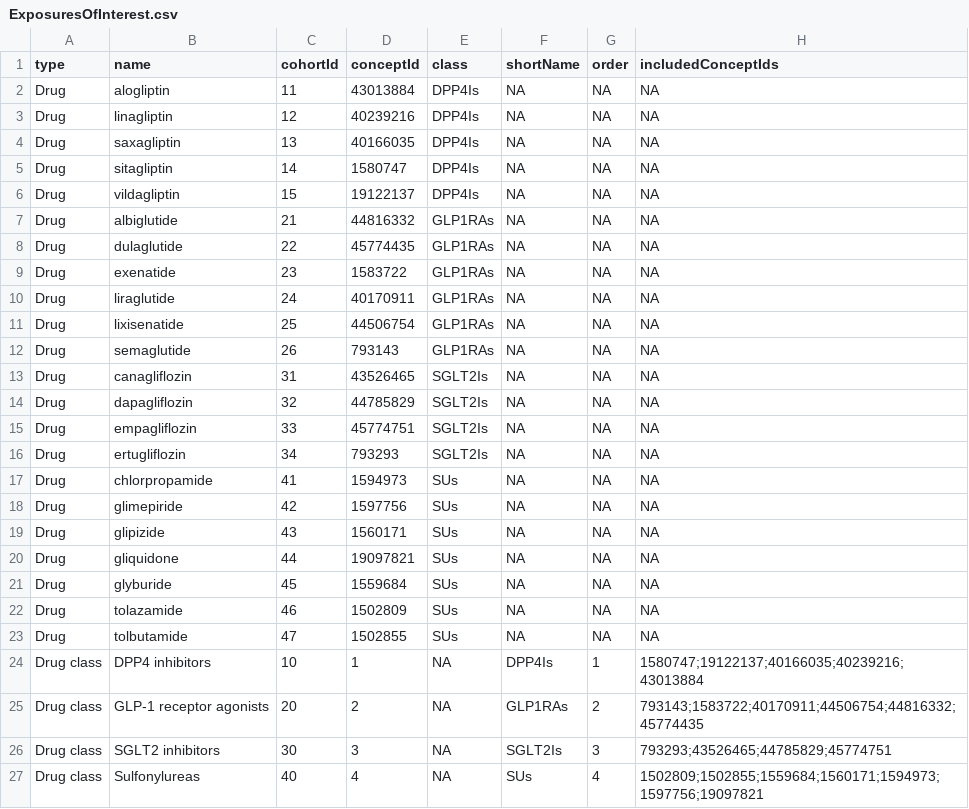
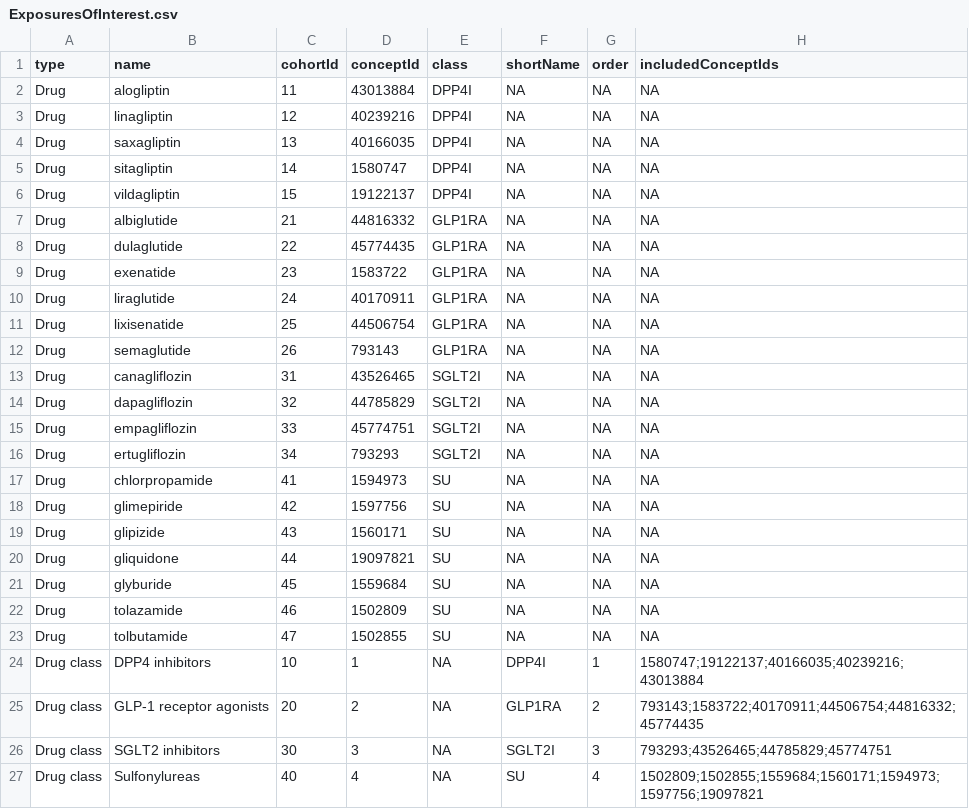
Before and after one commit to ohdsi-studies/LegendT2dm, a CSV file: inst/settings/ExposuresOfInterest.csv, drawn as a sheet.

```diff
--- a/inst/settings/ExposuresOfInterest.csv
+++ b/inst/settings/ExposuresOfInterest.csv
@@ -1,27 +1,27 @@
 type,name,cohortId,conceptId,class,shortName,order,includedConceptIds
-Drug,alogliptin,11,43013884,DPP4Is,NA,NA,NA
-Drug,linagliptin,12,40239216,DPP4Is,NA,NA,NA
-Drug,saxagliptin,13,40166035,DPP4Is,NA,NA,NA
-Drug,sitagliptin,14,1580747,DPP4Is,NA,NA,NA
-Drug,vildagliptin,15,19122137,DPP4Is,NA,NA,NA
-Drug,albiglutide,21,44816332,GLP1RAs,NA,NA,NA
-Drug,dulaglutide,22,45774435,GLP1RAs,NA,NA,NA
-Drug,exenatide,23,1583722,GLP1RAs,NA,NA,NA
-Drug,liraglutide,24,40170911,GLP1RAs,NA,NA,NA
-Drug,lixisenatide,25,44506754,GLP1RAs,NA,NA,NA
-Drug,semaglutide,26,793143,GLP1RAs,NA,NA,NA
-Drug,canagliflozin,31,43526465,SGLT2Is,NA,NA,NA
-Drug,dapagliflozin,32,44785829,SGLT2Is,NA,NA,NA
-Drug,empagliflozin,33,45774751,SGLT2Is,NA,NA,NA
-Drug,ertugliflozin,34,793293,SGLT2Is,NA,NA,NA
-Drug,chlorpropamide,41,1594973,SUs,NA,NA,NA
-Drug,glimepiride,42,1597756,SUs,NA,NA,NA
-Drug,glipizide,43,1560171,SUs,NA,NA,NA
-Drug,gliquidone,44,19097821,SUs,NA,NA,NA
-Drug,glyburide,45,1559684,SUs,NA,NA,NA
-Drug,tolazamide,46,1502809,SUs,NA,NA,NA
-Drug,tolbutamide,47,1502855,SUs,NA,NA,NA
-Drug class,DPP4 inhibitors,10,1,NA,DPP4Is,1,1580747;19122137;40166035;40239216;43013884
-Drug class,GLP-1 receptor agonists,20,2,NA,GLP1RAs,2,793143;1583722;40170911;44506754;44816332;45774435
-Drug class,SGLT2 inhibitors,30,3,NA,SGLT2Is,3,793293;43526465;44785829;45774751
-Drug class,Sulfonylureas,40,4,NA,SUs,4,1502809;1502855;1559684;1560171;1594973;1597756;19097821
+Drug,alogliptin,11,43013884,DPP4I,NA,NA,NA
+Drug,linagliptin,12,40239216,DPP4I,NA,NA,NA
+Drug,saxagliptin,13,40166035,DPP4I,NA,NA,NA
+Drug,sitagliptin,14,1580747,DPP4I,NA,NA,NA
+Drug,vildagliptin,15,19122137,DPP4I,NA,NA,NA
+Drug,albiglutide,21,44816332,GLP1RA,NA,NA,NA
+Drug,dulaglutide,22,45774435,GLP1RA,NA,NA,NA
+Drug,exenatide,23,1583722,GLP1RA,NA,NA,NA
+Drug,liraglutide,24,40170911,GLP1RA,NA,NA,NA
+Drug,lixisenatide,25,44506754,GLP1RA,NA,NA,NA
+Drug,semaglutide,26,793143,GLP1RA,NA,NA,NA
+Drug,canagliflozin,31,43526465,SGLT2I,NA,NA,NA
+Drug,dapagliflozin,32,44785829,SGLT2I,NA,NA,NA
+Drug,empagliflozin,33,45774751,SGLT2I,NA,NA,NA
+Drug,ertugliflozin,34,793293,SGLT2I,NA,NA,NA
+Drug,chlorpropamide,41,1594973,SU,NA,NA,NA
+Drug,glimepiride,42,1597756,SU,NA,NA,NA
+Drug,glipizide,43,1560171,SU,NA,NA,NA
+Drug,gliquidone,44,19097821,SU,NA,NA,NA
+Drug,glyburide,45,1559684,SU,NA,NA,NA
+Drug,tolazamide,46,1502809,SU,NA,NA,NA
+Drug,tolbutamide,47,1502855,SU,NA,NA,NA
+Drug class,DPP4 inhibitors,10,1,NA,DPP4I,1,1580747;19122137;40166035;40239216;43013884
+Drug class,GLP-1 receptor agonists,20,2,NA,GLP1RA,2,793143;1583722;40170911;44506754;44816332;45774435
+Drug class,SGLT2 inhibitors,30,3,NA,SGLT2I,3,793293;43526465;44785829;45774751
+Drug class,Sulfonylureas,40,4,NA,SU,4,1502809;1502855;1559684;1560171;1594973;1597756;19097821
```
Also changed, not shown: inst/settings/classTcosOfInterest.csv, 7 other files.
